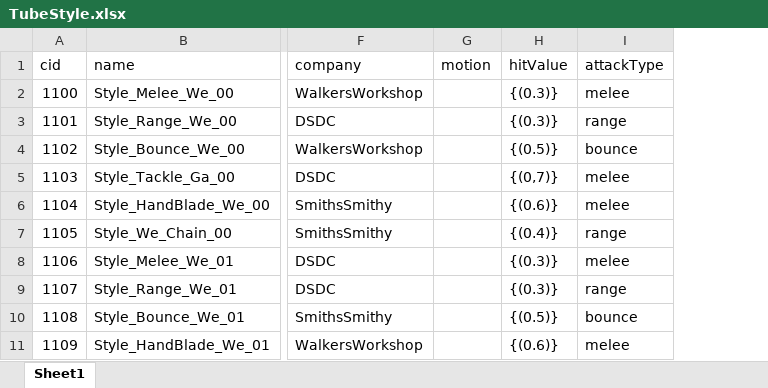
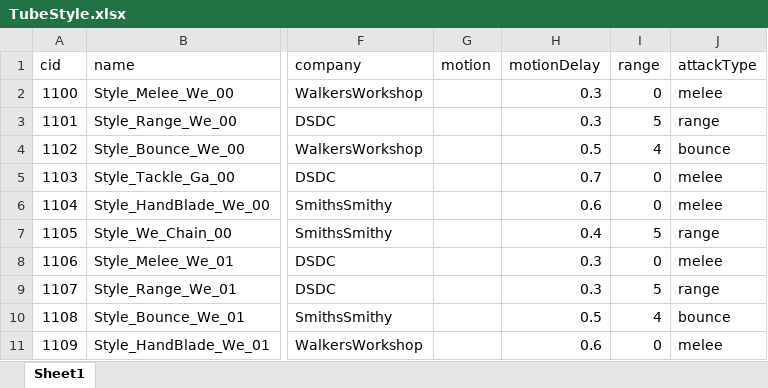
Before and after one commit to WolfPack-1/2D-Side-View-Roguelike, an Excel workbook: DesignDocs/VariableData/TubeStyle.xlsx, sheet Sheet1, drawn as a sheet; only a part is shown, gaps mark what is left out; values as stored, in another font and other column widths than the file's, no borders; removed rows and columns are numbered as before the commit, all else as after; the diff names each change by its address in the sheet, - before the commit and + after, or states it on an @@ line.

Commit message:
Tube 데이터 range 칼럼 추가

```diff
--- a/DesignDocs/VariableData/TubeStyle.xlsx (sheet Sheet1)
+++ b/DesignDocs/VariableData/TubeStyle.xlsx (sheet Sheet1)
-column H (hitValue), rows 2-11: {(0.3)} | {(0.3)} | {(0.5)} | {(0,7)} | {(0.6)} | {(0.4)} | {(0.3)} | {(0.3)} | {(0.5)} | {(0.6)}
+column H (motionDelay), rows 2-11: 0.3 | 0.3 | 0.5 | 0.7 | 0.6 | 0.4 | 0.3 | 0.3 | 0.5 | 0.6
+column I (range), rows 2-11: 0 | 5 | 4 | 0 | 0 | 5 | 0 | 5 | 4 | 0
```
Also changed, not shown: 14 other files.
